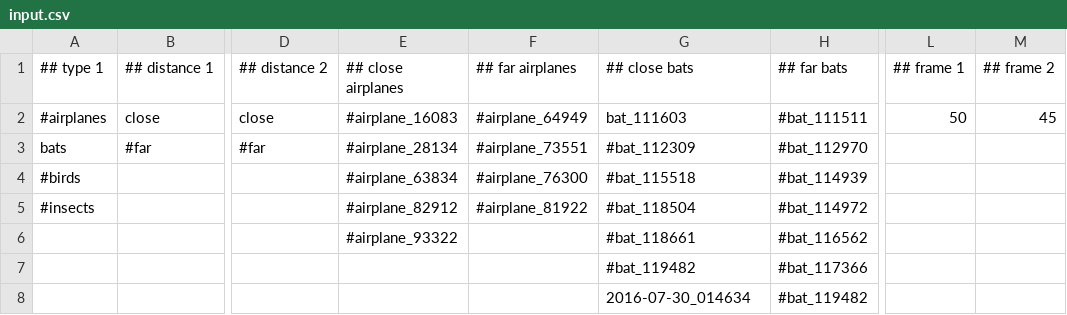
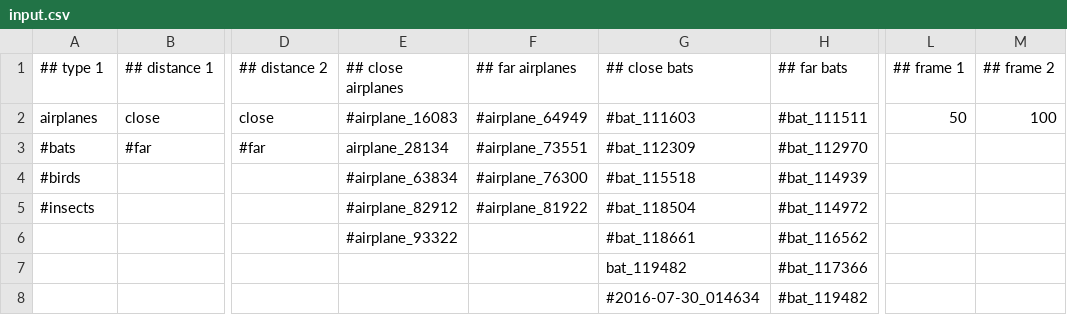
Before and after one commit to lawsonro3/bat_detection, a CSV file: input.csv, drawn as a sheet; only a part is shown, gaps mark what is left out; the diff names each change by its address in the sheet, - before the commit and + after, or states it on an @@ line.

Commit message:
Modified input file

```diff
--- a/input.csv
+++ b/input.csv
-A2 (## type 1): #airplanes
+A2 (## type 1): airplanes
-G2 (## close bats): bat_111603
+G2 (## close bats): #bat_111603
-M2 (## frame 2): 45
+M2 (## frame 2): 100
-A3 (## type 1): bats
+A3 (## type 1): #bats
-E3 (## close airplanes): #airplane_28134
+E3 (## close airplanes): airplane_28134
-G7 (## close bats): #bat_119482
+G7 (## close bats): bat_119482
-G8 (## close bats): 2016-07-30_014634
+G8 (## close bats): #2016-07-30_014634
```
